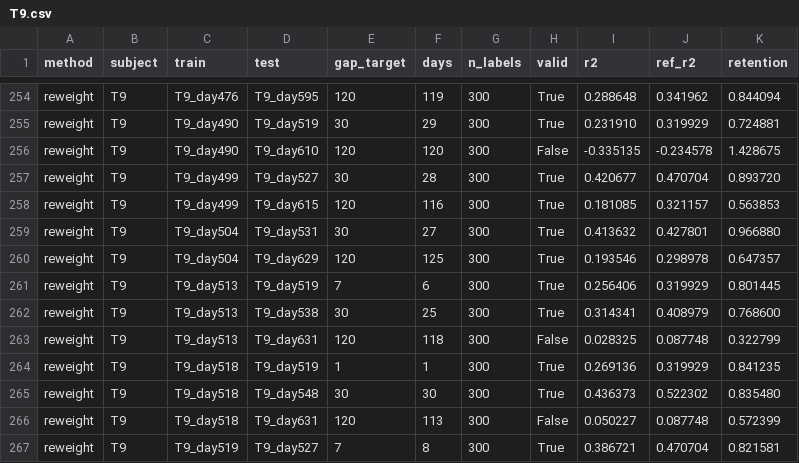
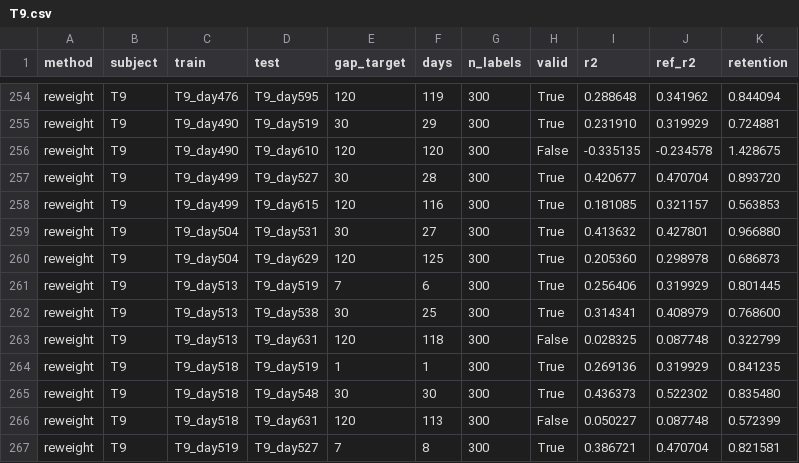
Before and after one commit to Imtiaj-Sajin/invasive-bci, a CSV file: results/bench/reweight/T9.csv, drawn as a sheet; only a part is shown, gaps mark what is left out; the diff covers the shown part only.

```diff
--- a/results/bench/reweight/T9.csv
+++ b/results/bench/reweight/T9.csv
@@ -259,3 +259,3 @@ reweight,T9,T9_day499,T9_day615,120,116,300,True,0.181085,0.321157,0.563853
 reweight,T9,T9_day504,T9_day531,30,27,300,True,0.413632,0.427801,0.966880
-reweight,T9,T9_day504,T9_day629,120,125,300,True,0.193546,0.298978,0.647357
+reweight,T9,T9_day504,T9_day629,120,125,300,True,0.205360,0.298978,0.686873
 reweight,T9,T9_day513,T9_day519,7,6,300,True,0.256406,0.319929,0.801445
```
Also changed, not shown: 16 edited cells elsewhere in this file, results/bench/prior_refit/T9.csv, results/bench/retrain/T9.csv, 30 other files.
